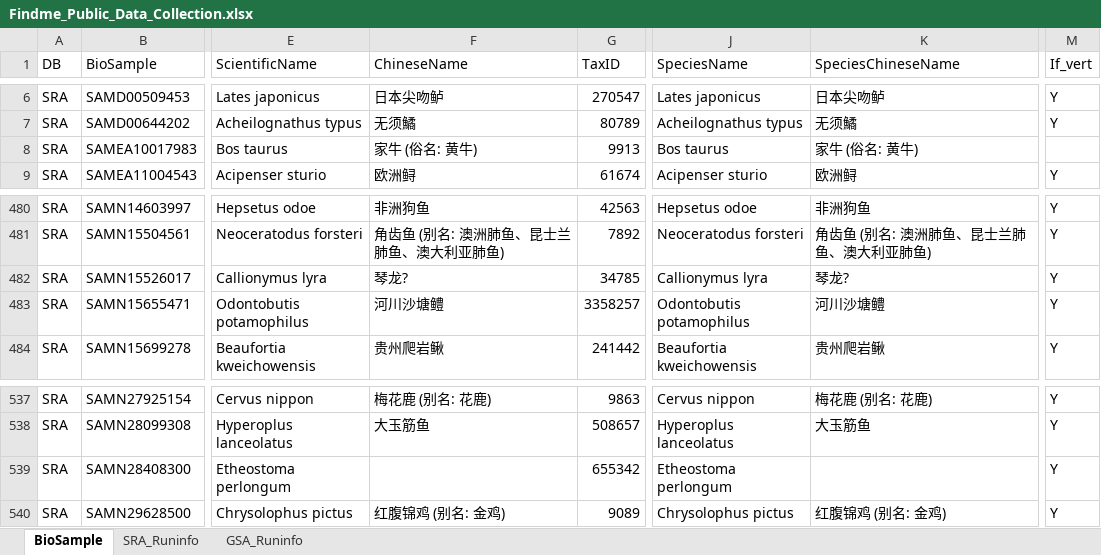
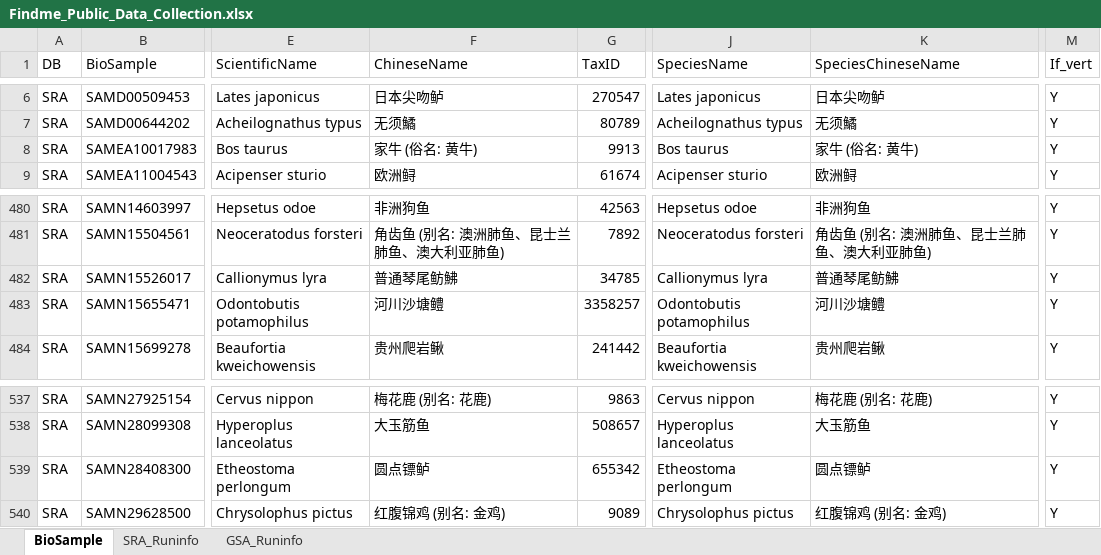
Before and after one commit to Checunmily/FOOD, an Excel workbook: table/Findme_Public_Data_Collection.xlsx, sheet BioSample, drawn as a sheet; only a part is shown, gaps mark what is left out; values as stored, in another font and other column widths than the file's, no borders; the diff covers the shown part only; the diff names each change by its address in the sheet, - before the commit and + after, or states it on an @@ line.

Commit message:
Add files via upload
fix some sample, add some info(before 260323). fix 2 refseq(260323)

```diff
--- a/table/Findme_Public_Data_Collection.xlsx (sheet BioSample)
+++ b/table/Findme_Public_Data_Collection.xlsx (sheet BioSample)
-M8 (If_vert): (empty)
+M8 (If_vert): Y
-F482 (ChineseName): 琴龙?
+F482 (ChineseName): 普通琴尾鲂鮄
-K482 (SpeciesChineseName): 琴龙?
+K482 (SpeciesChineseName): 普通琴尾鲂鮄
-F539 (ChineseName): (empty)
+F539 (ChineseName): 圆点镖鲈
-K539 (SpeciesChineseName): (empty)
+K539 (SpeciesChineseName): 圆点镖鲈
```
Also changed, not shown: 1 hidden or unhidden row and 46 edited cells elsewhere in this sheet, sheet GSA_Runinfo, sheet SRA_Runinfo, 2 other files.
